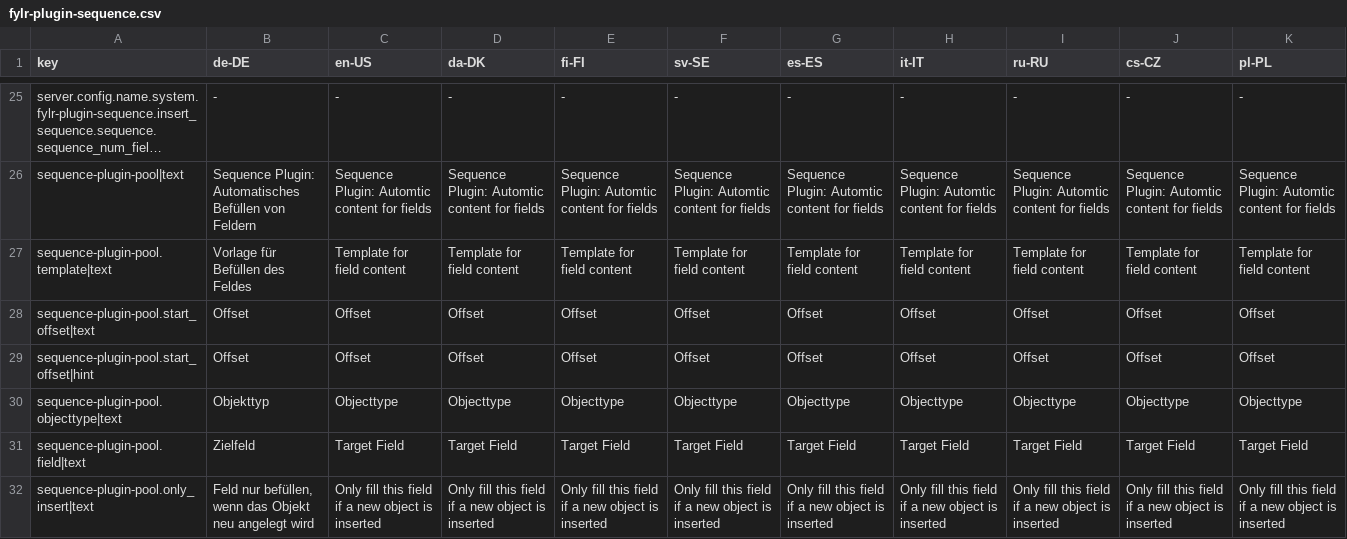
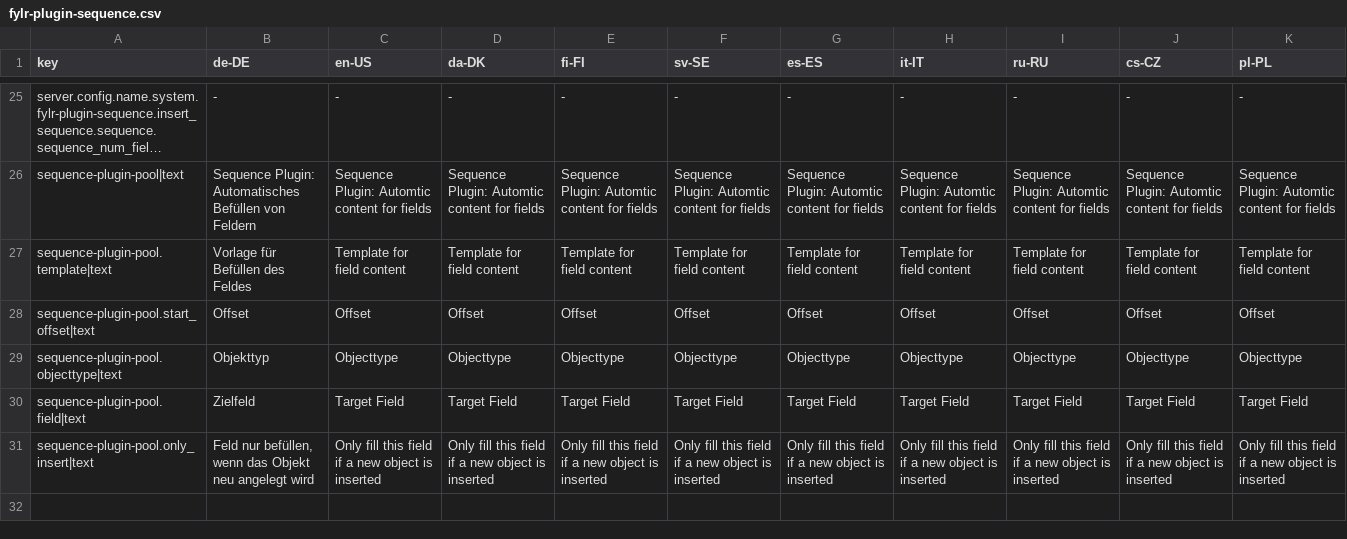
Before and after one commit to programmfabrik/fylr-plugin-sequence, a CSV file: l10n/fylr-plugin-sequence.csv, drawn as a sheet; only a part is shown, gaps mark what is left out; long unchanged cells end in …; the diff names each change by its address in the sheet, - before the commit and + after, or states it on an @@ line.

```diff
--- a/l10n/fylr-plugin-sequence.csv
+++ b/l10n/fylr-plugin-sequence.csv
-row 29: sequence-plugin-pool.start_offset|hint | Offset | Offset | Offset | Offset | Offset | Offset | Offset | Offset | Offset | Offset
```
Also changed, not shown: 7 other files.
